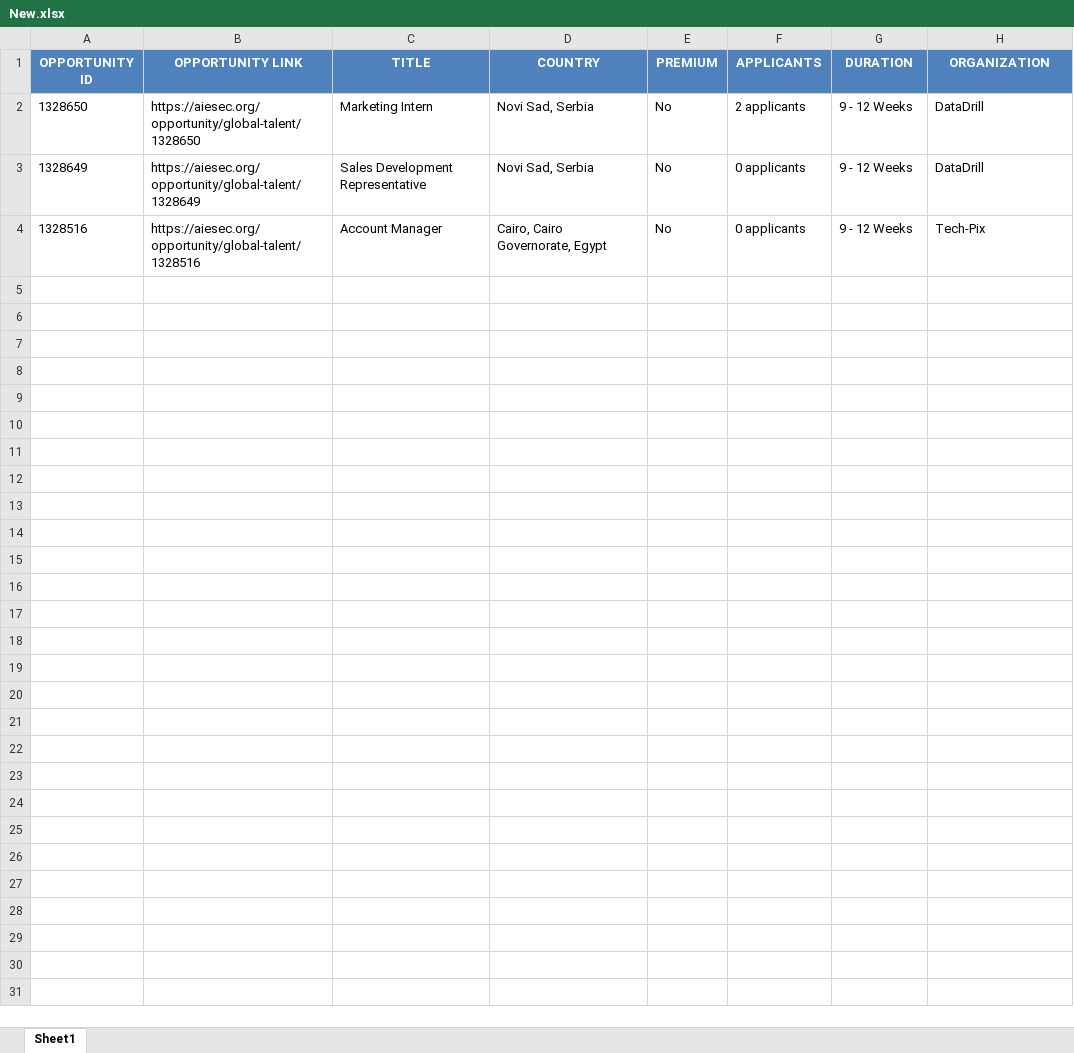
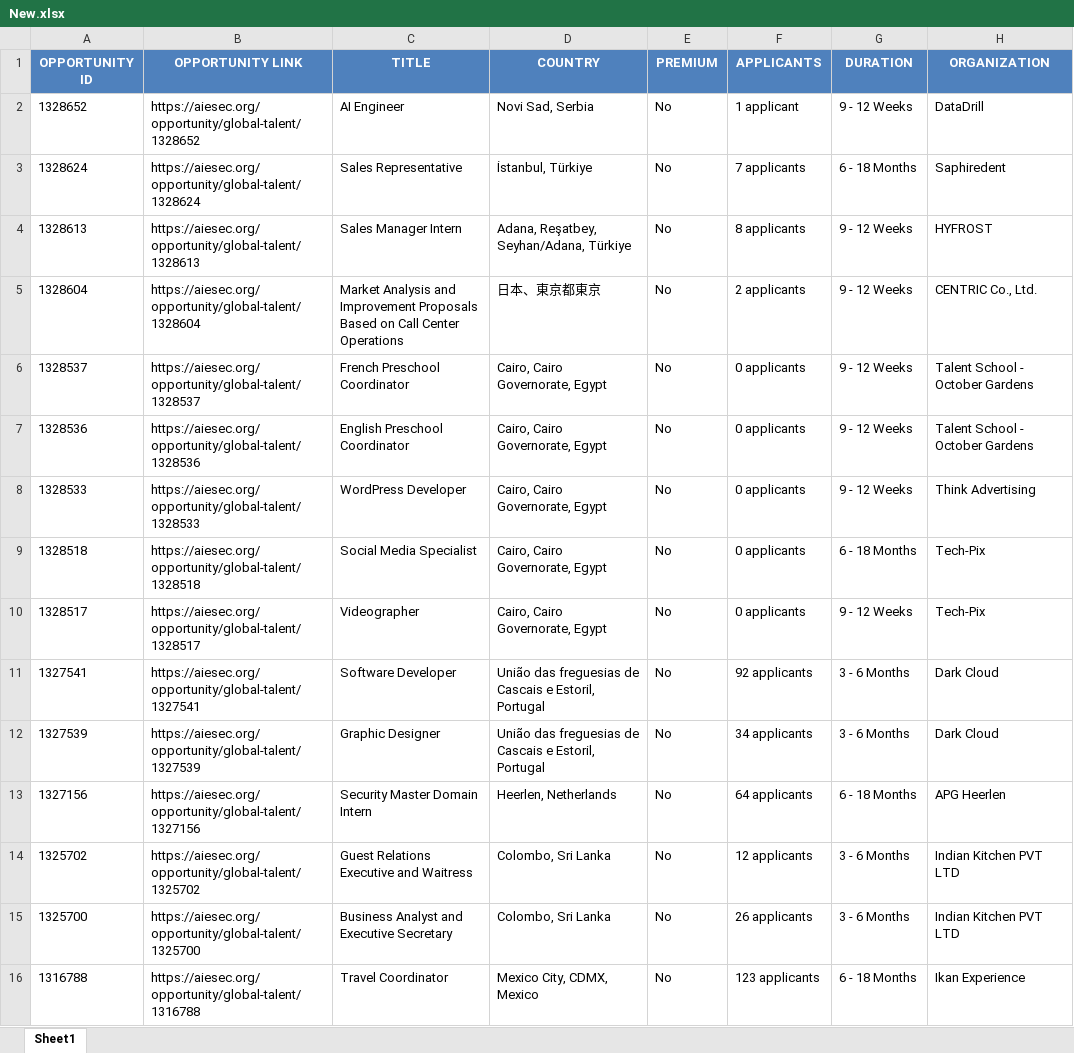
Before and after one commit to IbrahiimHassan/AIESEC_GUC, an Excel workbook: New.xlsx, sheet Sheet1, drawn as a sheet; values as stored, in another font and other column widths than the file's, no borders; addresses are those after the commit; the diff names each change by its address in the sheet, - before the commit and + after, or states it on an @@ line.

```diff
--- a/New.xlsx (sheet Sheet1)
+++ b/New.xlsx (sheet Sheet1)
-A2 (OPPORTUNITY ID): 1328650
+A2 (OPPORTUNITY ID): 1328652
-B2 (OPPORTUNITY LINK): https://aiesec.org/opportunity/global-talent/1328650
+B2 (OPPORTUNITY LINK): https://aiesec.org/opportunity/global-talent/1328652
-C2 (TITLE): Marketing Intern
+C2 (TITLE): AI Engineer
-F2 (APPLICANTS): 2 applicants
+F2 (APPLICANTS): 1 applicant
+row 3: 1328624 | https://aiesec.org/opportunity/global-talent/1328624 | Sales Representative | İstanbul, Türkiye | No | 7 applicants | 6 - 18 Months | Saphiredent
+row 4: 1328613 | https://aiesec.org/opportunity/global-talent/1328613 | Sales Manager Intern | Adana, Reşatbey, Seyhan/Adana, Türkiye | No | 8 applicants | 9 - 12 Weeks | HYFROST
+row 5: 1328604 | https://aiesec.org/opportunity/global-talent/1328604 | Market Analysis and Improvement Proposals Based on Call Center Operations | 日本、東京都東京 | No | 2 applicants | 9 - 12 Weeks | CENTRIC Co., Ltd.
+row 6: 1328537 | https://aiesec.org/opportunity/global-talent/1328537 | French Preschool Coordinator | Cairo, Cairo Governorate, Egypt | No | 0 applicants | 9 - 12 Weeks | Talent School - October Gardens
-A7 (OPPORTUNITY ID): 1328649
+A7 (OPPORTUNITY ID): 1328536
-B7 (OPPORTUNITY LINK): https://aiesec.org/opportunity/global-talent/1328649
+B7 (OPPORTUNITY LINK): https://aiesec.org/opportunity/global-talent/1328536
-C7 (TITLE): Sales Development Representative
+C7 (TITLE): English Preschool Coordinator
-D7 (COUNTRY): Novi Sad, Serbia
+D7 (COUNTRY): Cairo, Cairo Governorate, Egypt
-H7 (ORGANIZATION): DataDrill
+H7 (ORGANIZATION): Talent School - October Gardens
+row 8: 1328533 | https://aiesec.org/opportunity/global-talent/1328533 | WordPress Developer | Cairo, Cairo Governorate, Egypt | No | 0 applicants | 9 - 12 Weeks | Think Advertising
+row 9: 1328518 | https://aiesec.org/opportunity/global-talent/1328518 | Social Media Specialist | Cairo, Cairo Governorate, Egypt | No | 0 applicants | 6 - 18 Months | Tech-Pix
-A10 (OPPORTUNITY ID): 1328516
+A10 (OPPORTUNITY ID): 1328517
-B10 (OPPORTUNITY LINK): https://aiesec.org/opportunity/global-talent/1328516
+B10 (OPPORTUNITY LINK): https://aiesec.org/opportunity/global-talent/1328517
-C10 (TITLE): Account Manager
+C10 (TITLE): Videographer
+row 11: 1327541 | https://aiesec.org/opportunity/global-talent/1327541 | Software Developer | União das freguesias de Cascais e Estoril, Portugal | No | 92 applicants | 3 - 6 Months | Dark Cloud
+row 12: 1327539 | https://aiesec.org/opportunity/global-talent/1327539 | Graphic Designer | União das freguesias de Cascais e Estoril, Portugal | No | 34 applicants | 3 - 6 Months | Dark Cloud
+row 13: 1327156 | https://aiesec.org/opportunity/global-talent/1327156 | Security Master Domain Intern | Heerlen, Netherlands | No | 64 applicants | 6 - 18 Months | APG Heerlen
+row 14: 1325702 | https://aiesec.org/opportunity/global-talent/1325702 | Guest Relations Executive and Waitress | Colombo, Sri Lanka | No | 12 applicants | 3 - 6 Months | Indian Kitchen PVT LTD
+row 15: 1325700 | https://aiesec.org/opportunity/global-talent/1325700 | Business Analyst and Executive Secretary | Colombo, Sri Lanka | No | 26 applicants | 3 - 6 Months | Indian Kitchen PVT LTD
+row 16: 1316788 | https://aiesec.org/opportunity/global-talent/1316788 | Travel Coordinator | Mexico City, CDMX, Mexico | No | 123 applicants | 6 - 18 Months | Ikan Experience
```
Also changed, not shown: Today.xlsx, 1 other file.
